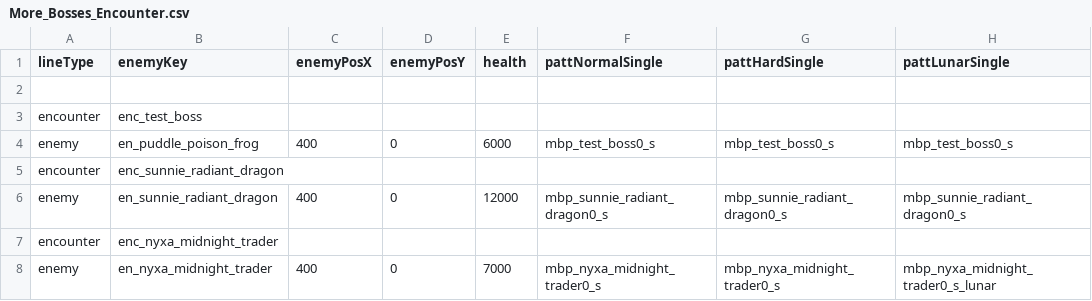
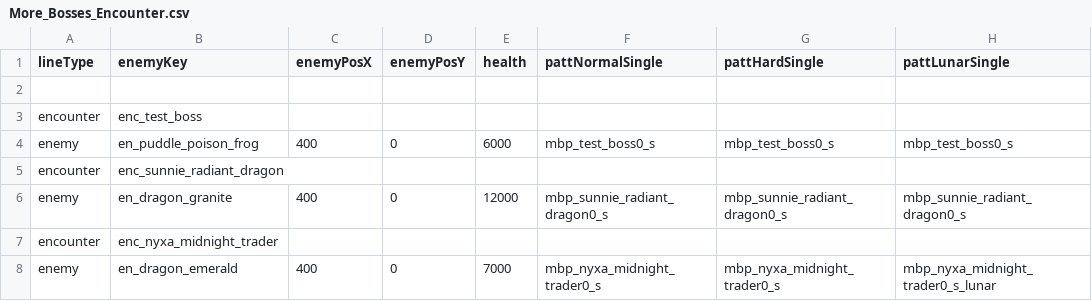
Before and after one commit to DDRMANIAC007/Rabbit_and_Steel_Mega_Encounter_Mod, a CSV file: Mega Encounter Mod/More_Bosses_Encounter.csv, drawn as a sheet; only a part is shown; the diff names each change by its address in the sheet, - before the commit and + after, or states it on an @@ line.

```diff
--- a/Mega Encounter Mod/More_Bosses_Encounter.csv
+++ b/Mega Encounter Mod/More_Bosses_Encounter.csv
-B6 (enemyKey): en_sunnie_radiant_dragon
+B6 (enemyKey): en_dragon_granite
-B8 (enemyKey): en_nyxa_midnight_trader
+B8 (enemyKey): en_dragon_emerald
```
Also changed, not shown: Mega Encounter Mod/Dreadwyrm_Encounter.csv.
